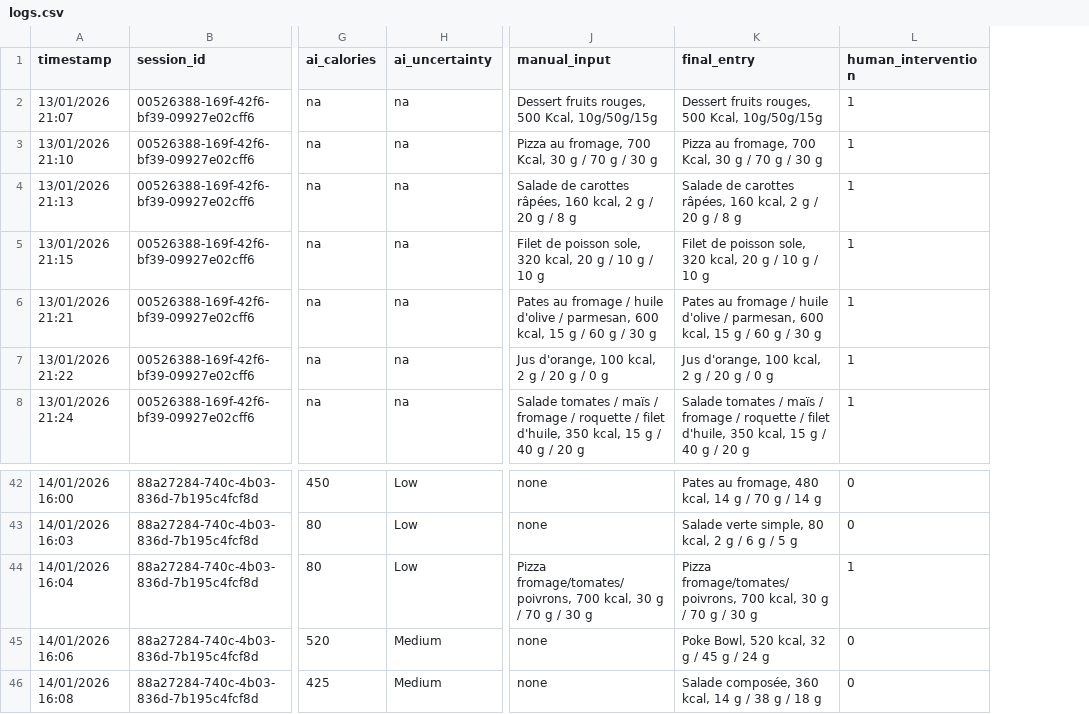
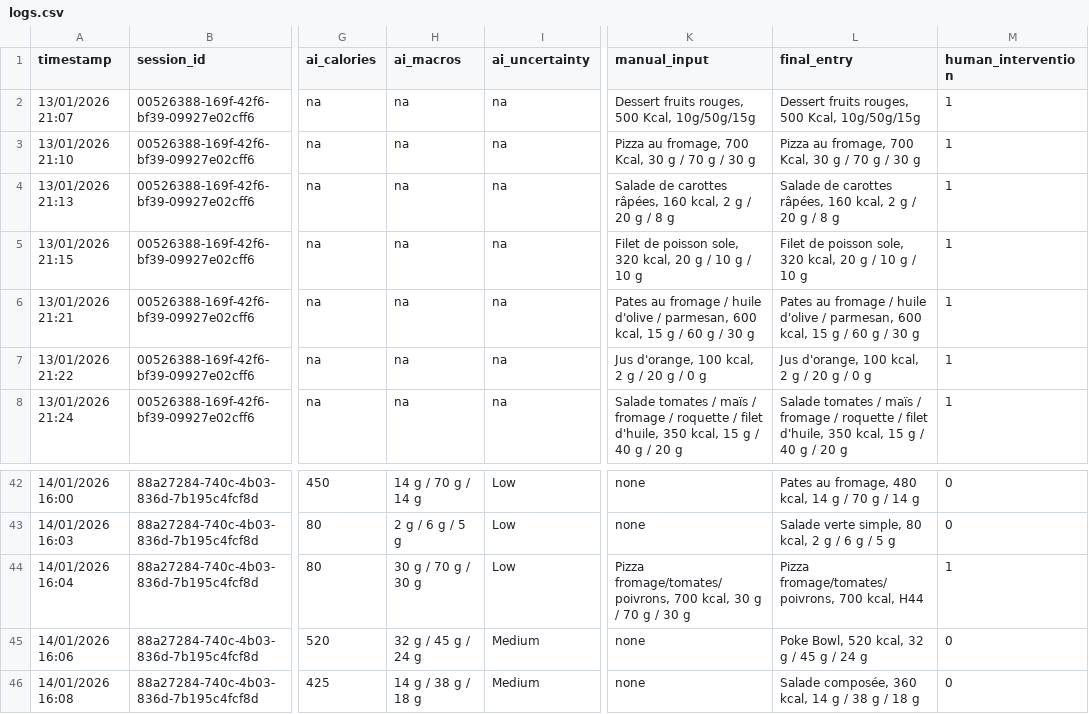
Before and after one commit to Shirel25/NutriSnap-HAI, a CSV file: logs.csv, drawn as a sheet; only a part is shown, gaps mark what is left out; addresses are those after the commit; the diff names each change by its address in the sheet, - before the commit and + after, or states it on an @@ line.

Commit message:
update logs file

```diff
--- a/logs.csv
+++ b/logs.csv
+column H (ai_macros), rows 2-8: all na; rows 42-46: 14 g / 70 g / 14 g | 2 g / 6 g / 5 g | 30 g / 70 g / 30 g | 32 g / 45 g / 24 g | 14 g / 38 g / 18 g
-L44 (final_entry): …700 kcal, 30 g / 70 g / 30 g
+L44 (final_entry): …700 kcal, H44
```
